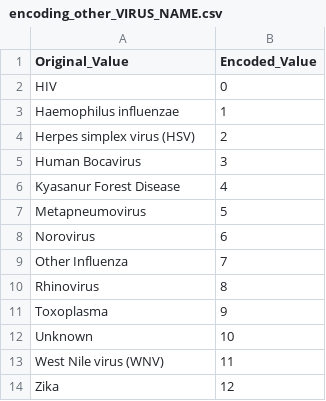
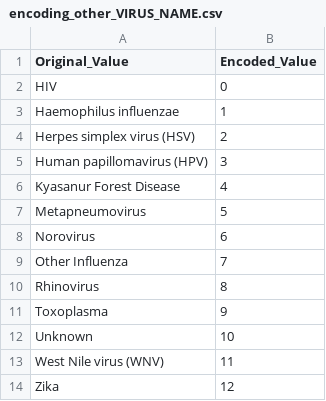
Before and after one commit to kalpokoch/virus-prediction-app, a CSV file: encoding_other_VIRUS_NAME.csv, drawn as a sheet.

```diff
--- a/encoding_other_VIRUS_NAME.csv
+++ b/encoding_other_VIRUS_NAME.csv
@@ -4,3 +4,3 @@ Haemophilus influenzae,1
 Herpes simplex virus (HSV),2
-Human Bocavirus,3
+Human papillomavirus (HPV),3
 Kyasanur Forest Disease,4
```
Also changed, not shown: 1 other file.
